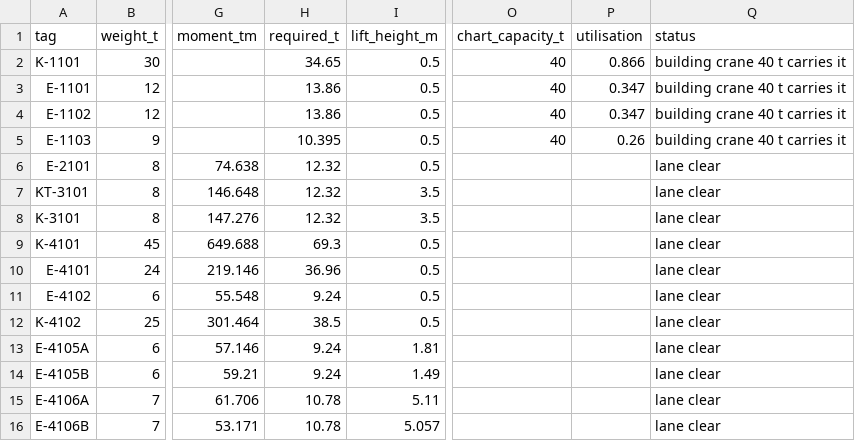
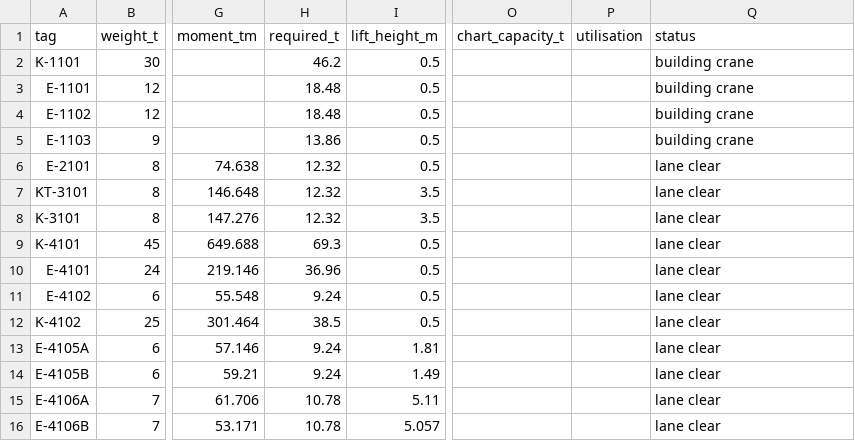
Before and after one commit to ChemE-as-Code/process-library, a CSV file: processes/asu-1/layout/lifting-study.csv, drawn as a sheet; only a part is shown, gaps mark what is left out; the diff names each change by its address in the sheet, - before the commit and + after, or states it on an @@ line.

```diff
--- a/processes/asu-1/layout/lifting-study.csv
+++ b/processes/asu-1/layout/lifting-study.csv
-H2 (required_t): 34.65
+H2 (required_t): 46.2
-O2:O5 (chart_capacity_t): 40
+O2:O5 (chart_capacity_t): (empty)
-P2 (utilisation): 0.866
+P2 (utilisation): (empty)
-Q2:Q5 (status): building crane 40 t carries it
+Q2:Q5 (status): building crane
-H3:H4 (required_t): 13.86
+H3:H4 (required_t): 18.48
-P3:P4 (utilisation): 0.347
+P3:P4 (utilisation): (empty)
-H5 (required_t): 10.395
+H5 (required_t): 13.86
-P5 (utilisation): 0.26
+P5 (utilisation): (empty)
```
Also changed, not shown: 6 other files.
